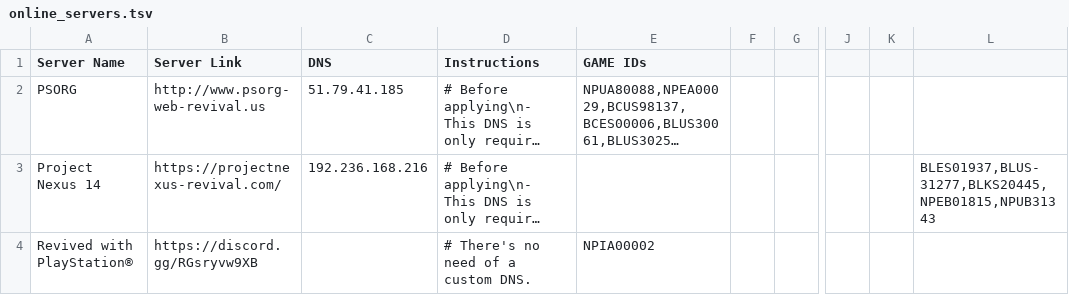
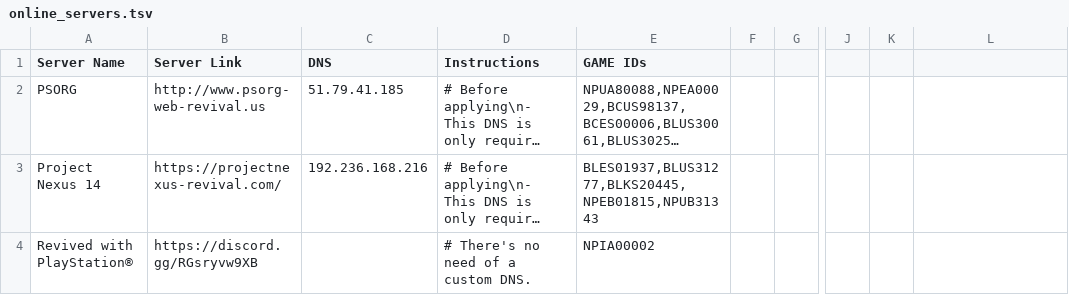
Before and after one commit to PS3-Pro/PSN-Content, a TSV file: resources/database/content/online_servers.tsv, drawn as a sheet; only a part is shown, gaps mark what is left out; long unchanged cells end in …; the diff names each change by its address in the sheet, - before the commit and + after, or states it on an @@ line.

Commit message:
Release

```diff
--- a/resources/database/content/online_servers.tsv
+++ b/resources/database/content/online_servers.tsv
-E3 (GAME IDs): (empty)
+E3 (GAME IDs): BLES01937,BLUS31277,BLKS20445,NPEB01815,NPUB31343
-L3: BLES01937,BLUS-31277,BLKS20445,NPEB01815,NPUB31343
+L3: (empty)
```
